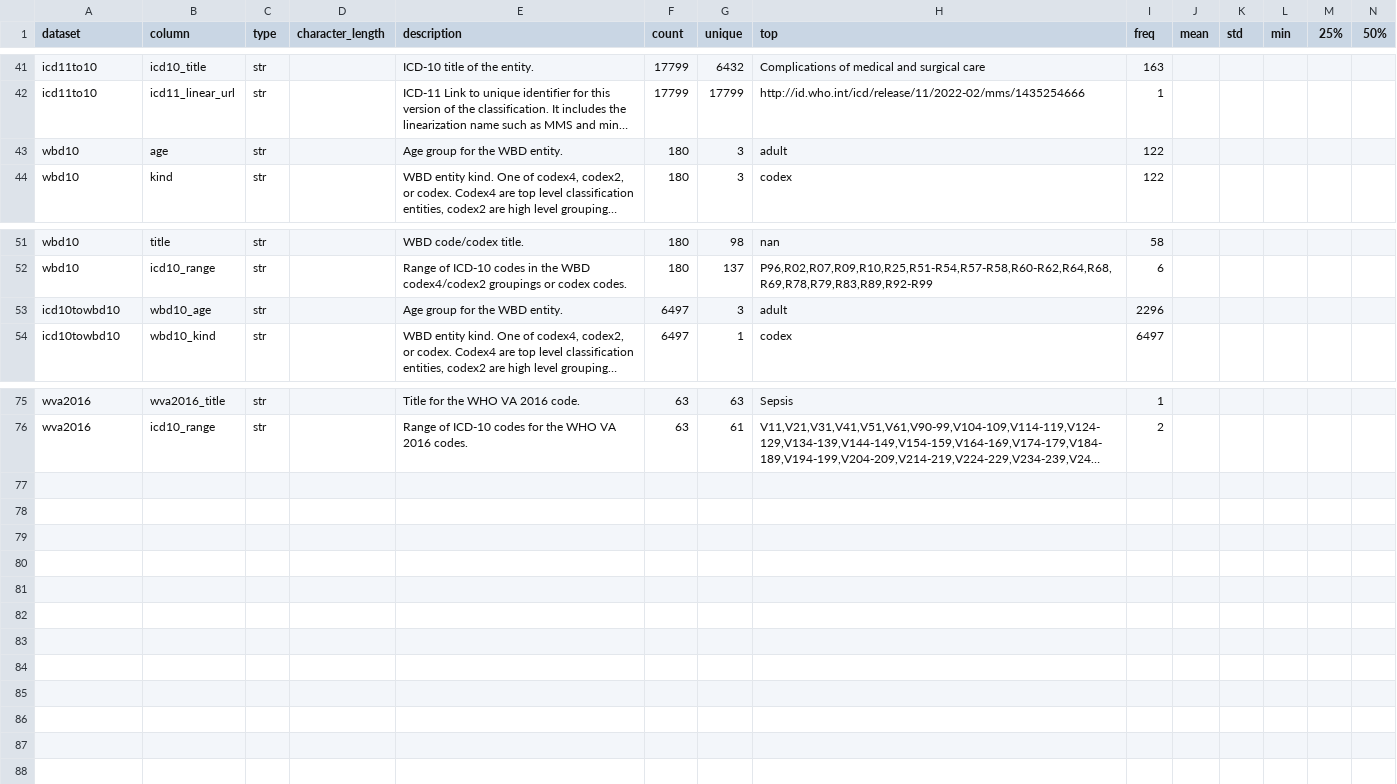
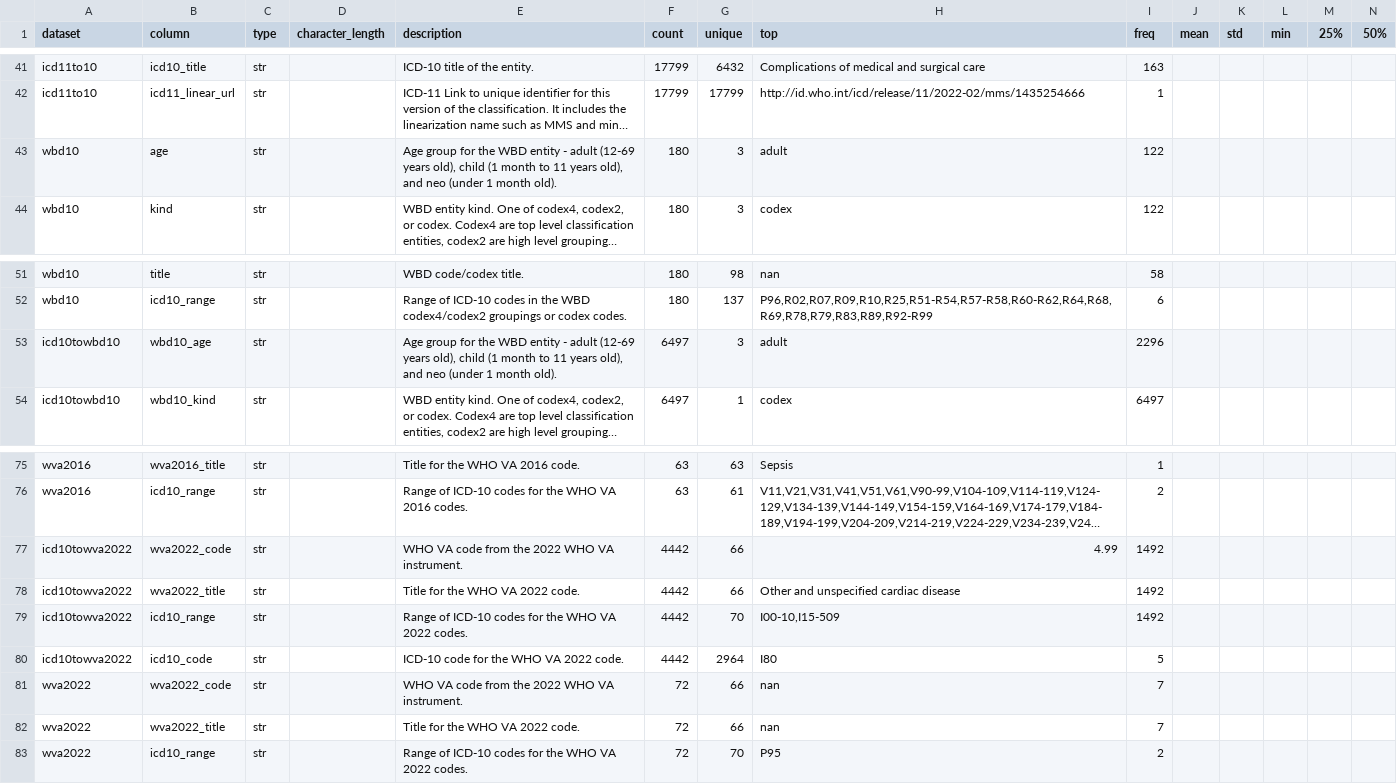
Before and after one commit to cghr-toronto/icd, a CSV file: data/icd_ddict.csv, drawn as a sheet; only a part is shown, gaps mark what is left out; long unchanged cells end in …; rows hold the shown columns only; the diff names each change by its address in the sheet, - before the commit and + after, or states it on an @@ line.

Commit message:
Process WVA 2022 from Bryan; Fix missing short icd range in R for wva2022; Add example for mapping WBD and other coding standards; More descriptive age group for WBD

```diff
--- a/data/icd_ddict.csv
+++ b/data/icd_ddict.csv
-E43 (description): …the WBD entity.
+E43 (description): …the WBD entity - adult (12-69 years old), child (1 month to 11 years old), and neo (under 1 month old).
-E53 (description): …the WBD entity.
+E53 (description): …the WBD entity - adult (12-69 years old), child (1 month to 11 years old), and neo (under 1 month old).
+row 77: icd10towva2022 | wva2022_code | str |  | WHO VA code from the 2022 WHO VA instrument. | 4442 | 66 | 4.99 | 1492
+row 78: icd10towva2022 | wva2022_title | str |  | Title for the WHO VA 2022 code. | 4442 | 66 | Other and unspecified cardiac disease | 1492
+row 79: icd10towva2022 | icd10_range | str |  | Range of ICD-10 codes for the WHO VA 2022 codes. | 4442 | 70 | I00-10,I15-509 | 1492
+row 80: icd10towva2022 | icd10_code | str |  | ICD-10 code for the WHO VA 2022 code. | 4442 | 2964 | I80 | 5
+row 81: wva2022 | wva2022_code | str |  | WHO VA code from the 2022 WHO VA instrument. | 72 | 66 | nan | 7
+row 82: wva2022 | wva2022_title | str |  | Title for the WHO VA 2022 code. | 72 | 66 | nan | 7
+row 83: wva2022 | icd10_range | str |  | Range of ICD-10 codes for the WHO VA 2022 codes. | 72 | 70 | P95 | 2
```
Also changed, not shown: data/icd_data.csv, 13 other files.
